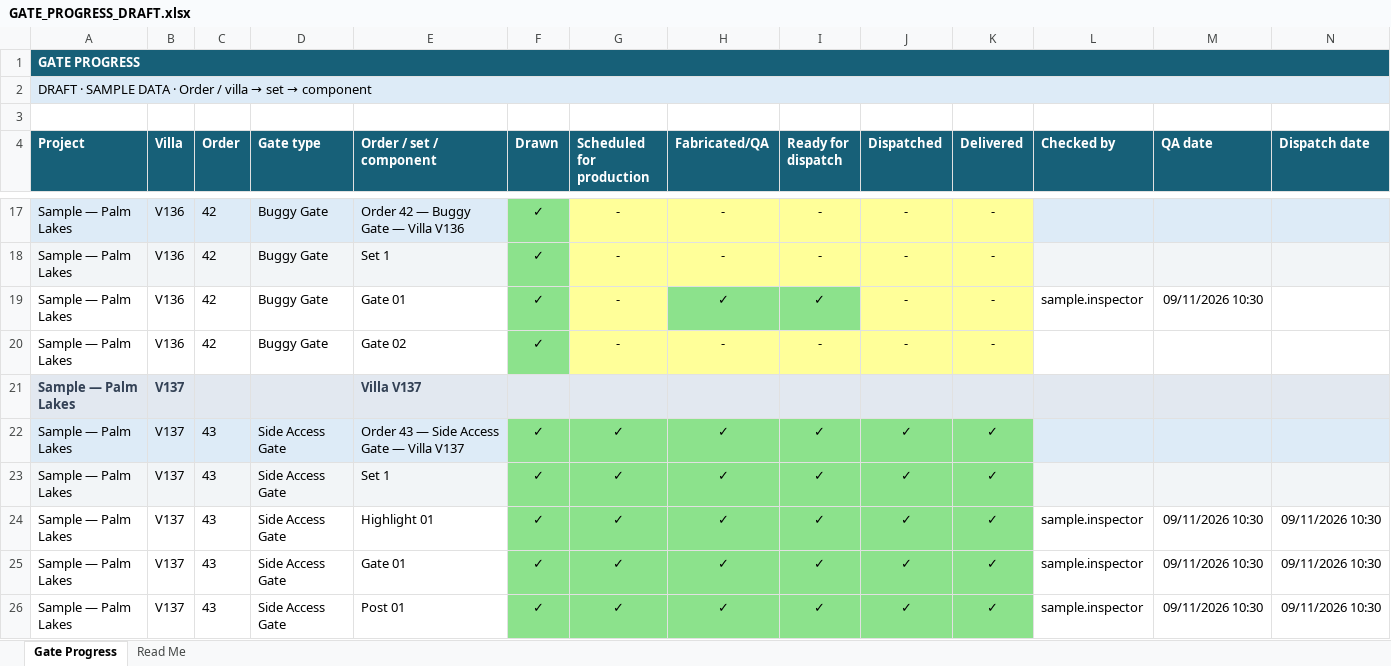
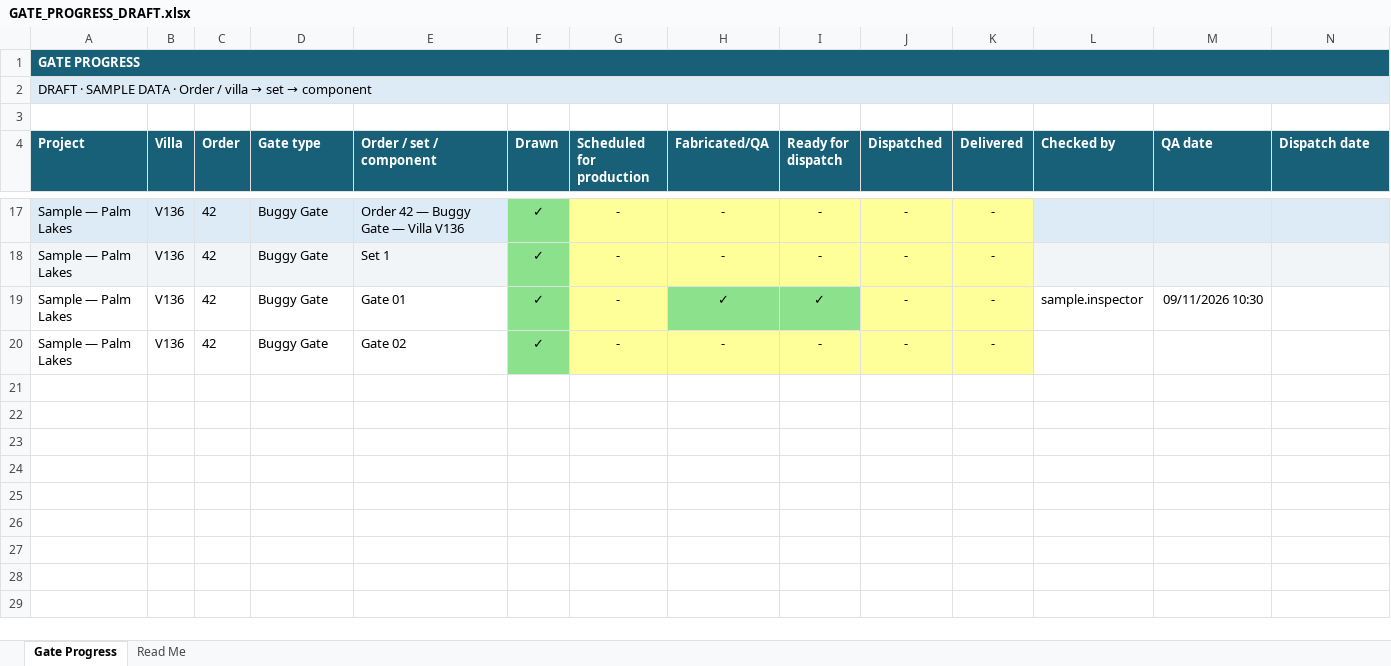
Before and after one commit to matthewlakerdis-dev/panelstock, an Excel workbook: artifacts/GATE_PROGRESS_DRAFT.xlsx, sheet Gate Progress, drawn as a sheet; only a part is shown, gaps mark what is left out; values as stored, in another font and other column widths than the file's, no borders; rows hold the shown columns only; the diff names each change by its address in the sheet, - before the commit and + after, or states it on an @@ line.

Commit message:
Integrate active Gate Progress into Production Tracker and edit drawn gates

```diff
--- a/artifacts/GATE_PROGRESS_DRAFT.xlsx (sheet Gate Progress)
+++ b/artifacts/GATE_PROGRESS_DRAFT.xlsx (sheet Gate Progress)
-row 21: Sample — Palm Lakes | V137 |  |  | Villa V137
-row 22: Sample — Palm Lakes | V137 | 43 | Side Access Gate | Order 43 — Side Access Gate — Villa V137 | ✓ | ✓ | ✓ | ✓ | ✓ | ✓
-row 23: Sample — Palm Lakes | V137 | 43 | Side Access Gate | Set 1 | ✓ | ✓ | ✓ | ✓ | ✓ | ✓
-row 24: Sample — Palm Lakes | V137 | 43 | Side Access Gate | Highlight 01 | ✓ | ✓ | ✓ | ✓ | ✓ | ✓ | sample.inspector | 09/11/2026 10:30 | 09/11/2026 10:30
-row 25: Sample — Palm Lakes | V137 | 43 | Side Access Gate | Gate 01 | ✓ | ✓ | ✓ | ✓ | ✓ | ✓ | sample.inspector | 09/11/2026 10:30 | 09/11/2026 10:30
-row 26: Sample — Palm Lakes | V137 | 43 | Side Access Gate | Post 01 | ✓ | ✓ | ✓ | ✓ | ✓ | ✓ | sample.inspector | 09/11/2026 10:30 | 09/11/2026 10:30
```
Also changed, not shown: 17 other files.
